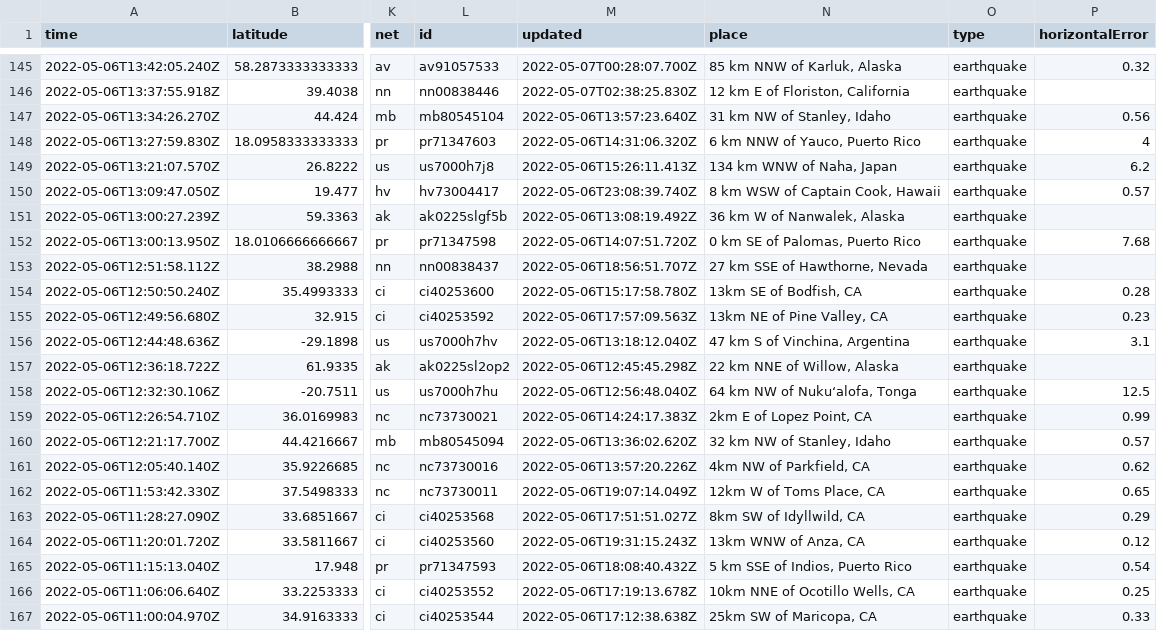
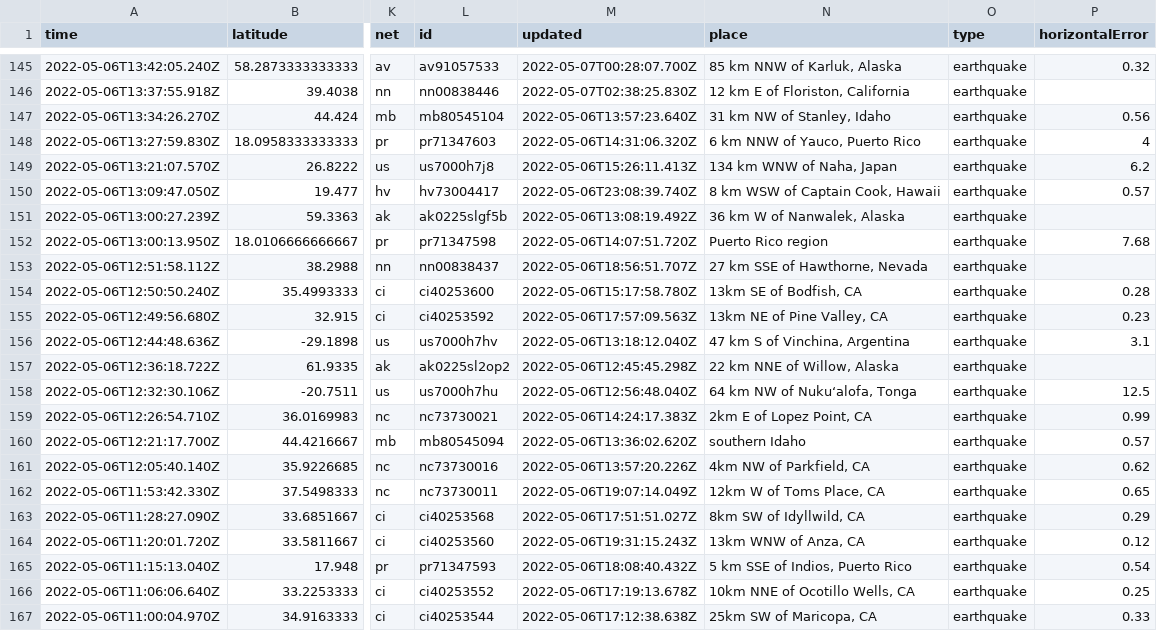
Before and after one commit to lizmurray3/my-data-robot, a CSV file: usgs_current.csv, drawn as a sheet; only a part is shown, gaps mark what is left out; the diff covers the shown part only; the diff names each change by its address in the sheet, - before the commit and + after, or states it on an @@ line.

```diff
--- a/usgs_current.csv
+++ b/usgs_current.csv
-N152 (place): 0 km SE of Palomas, Puerto Rico
+N152 (place): Puerto Rico region
-N160 (place): 32 km NW of Stanley, Idaho
+N160 (place): southern Idaho
```
Also changed, not shown: 1 removed row and 4 edited cells elsewhere in this file.
